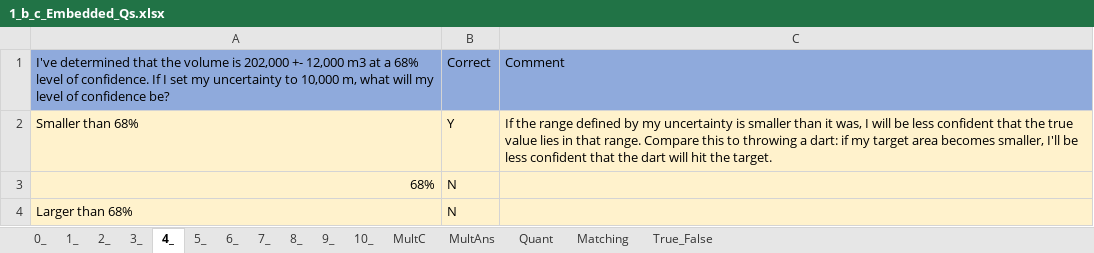
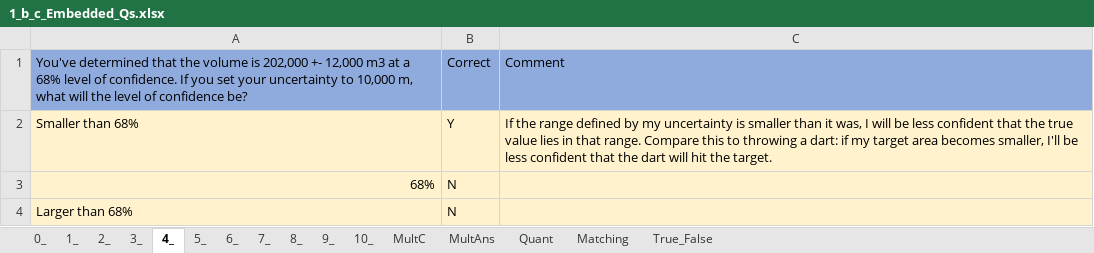
Before and after one commit to MAugspurger/Exper_Eng, an Excel workbook: 1_Measurement_and_Uncertainty/Embedded_Qs/1_b_c_Embedded_Qs.xlsx, sheet 4_, drawn as a sheet; values as stored, in another font and other column widths than the file's, no borders; the diff names each change by its address in the sheet, - before the commit and + after, or states it on an @@ line.

```diff
--- a/1_Measurement_and_Uncertainty/Embedded_Qs/1_b_c_Embedded_Qs.xlsx (sheet 4_)
+++ b/1_Measurement_and_Uncertainty/Embedded_Qs/1_b_c_Embedded_Qs.xlsx (sheet 4_)
-A1: I've determined that the volume is 202,000 +- 12,000 m3 at a 68% level of confidence. If I set my uncertainty to 10,000 m, what will my level of…
+A1: You've determined that the volume is 202,000 +- 12,000 m3 at a 68% level of confidence. If you set your uncertainty to 10,000 m, what will the level of…
```
Also changed, not shown: sheet 6_, sheet 3_, sheet 7_, sheet 5_.
